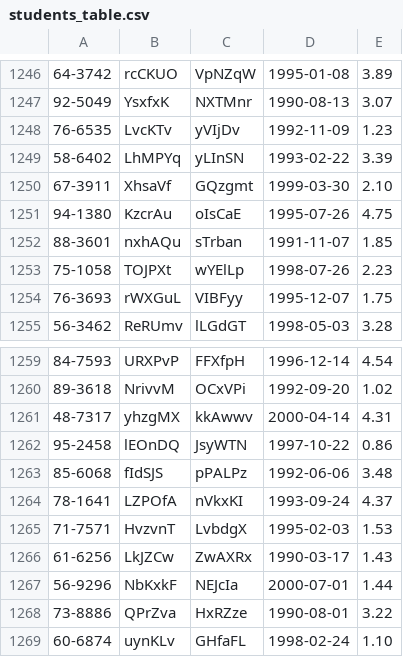
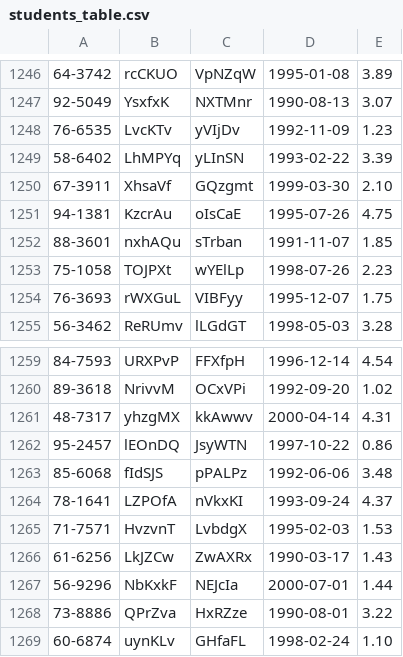
Before and after one commit to Ahmed-Eloraby/DB2Project, a CSV file: src/main/resources/students_table.csv, drawn as a sheet; only a part is shown, gaps mark what is left out; the diff covers the shown part only.

```diff
--- a/src/main/resources/students_table.csv
+++ b/src/main/resources/students_table.csv
@@ -1250,3 +1250,3 @@
 67-3911,XhsaVf,GQzgmt,1999-03-30,2.10
-94-1380,KzcrAu,oIsCaE,1995-07-26,4.75
+94-1381,KzcrAu,oIsCaE,1995-07-26,4.75
 88-3601,nxhAQu,sTrban,1991-11-07,1.85
@@ -1261,3 +1261,3 @@
 48-7317,yhzgMX,kkAwwv,2000-04-14,4.31
-95-2458,lEOnDQ,JsyWTN,1997-10-22,0.86
+95-2457,lEOnDQ,JsyWTN,1997-10-22,0.86
 85-6068,fIdSJS,pPALPz,1992-06-06,3.48
```
Also changed, not shown: 5 edited cells elsewhere in this file, src/main/resources/courses_table.csv, src/main/resources/pcs_table.csv, 9 other files.
